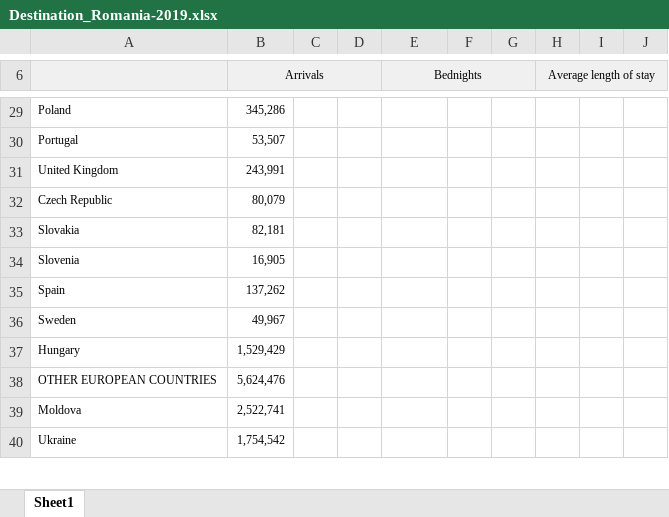
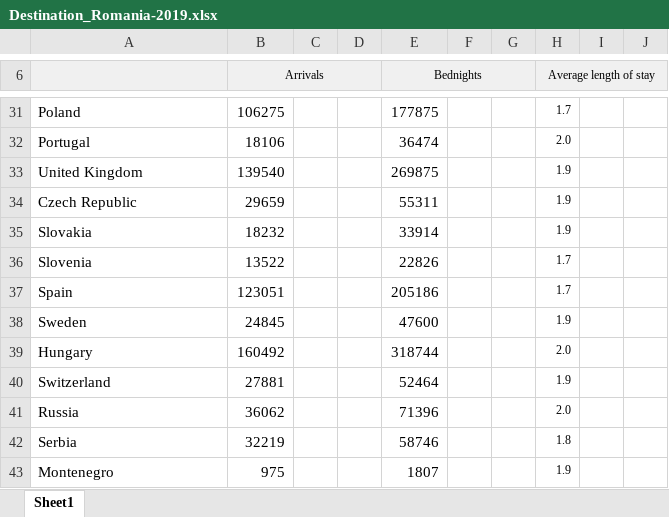
Before and after one commit to WellsRC/Quarantine-and-testing-to-ameliorate-transmission-due-to-travel-during-COVID-19-pandemic, an Excel workbook: Country_Data/Destination_Romania-2019.xlsx, sheet Sheet1, drawn as a sheet; only a part is shown, gaps mark what is left out; values as stored, in another font and other column widths than the file's, no borders; removed rows and columns are numbered as before the commit, all else as after; the diff covers the shown part only; the diff names each change by its address in the sheet, - before the commit and + after, or states it on an @@ line.

```diff
--- a/Country_Data/Destination_Romania-2019.xlsx (sheet Sheet1)
+++ b/Country_Data/Destination_Romania-2019.xlsx (sheet Sheet1)
@@ A31:B39 text size: larger @@
-B31 (Arrivals): 345,286
+B31 (Arrivals): 106275
-E31 (Bednights): (empty)
+E31 (Bednights): 177875
-H31 (Average length of stay): (empty)
+H31 (Average length of stay): 1.7
-B32 (Arrivals): 53,507
+B32 (Arrivals): 18106
-E32 (Bednights): (empty)
+E32 (Bednights): 36474
-H32 (Average length of stay): (empty)
+H32 (Average length of stay): 2.0
-B33 (Arrivals): 243,991
+B33 (Arrivals): 139540
-E33 (Bednights): (empty)
+E33 (Bednights): 269875
-H33:H35 (Average length of stay): (empty)
+H33:H35 (Average length of stay): 1.9
-B34 (Arrivals): 80,079
+B34 (Arrivals): 29659
-E34 (Bednights): (empty)
+E34 (Bednights): 55311
-B35 (Arrivals): 82,181
+B35 (Arrivals): 18232
-E35 (Bednights): (empty)
+E35 (Bednights): 33914
-B36 (Arrivals): 16,905
+B36 (Arrivals): 13522
-E36 (Bednights): (empty)
+E36 (Bednights): 22826
-H36:H37 (Average length of stay): (empty)
+H36:H37 (Average length of stay): 1.7
-B37 (Arrivals): 137,262
+B37 (Arrivals): 123051
-E37 (Bednights): (empty)
+E37 (Bednights): 205186
-B38 (Arrivals): 49,967
+B38 (Arrivals): 24845
-E38 (Bednights): (empty)
+E38 (Bednights): 47600
-H38 (Average length of stay): (empty)
+H38 (Average length of stay): 1.9
-B39 (Arrivals): 1,529,429
+B39 (Arrivals): 160492
-E39 (Bednights): (empty)
+E39 (Bednights): 318744
-H39 (Average length of stay): (empty)
+H39 (Average length of stay): 2.0
-row 38: OTHER EUROPEAN COUNTRIES | 5,624,476
-row 39: Moldova | 2,522,741
-row 40: Ukraine | 1,754,542
+row 40: Switzerland | 27881 |  |  | 52464 |  |  | 1.9
+row 41: Russia | 36062 |  |  | 71396 |  |  | 2.0
+row 42: Serbia | 32219 |  |  | 58746 |  |  | 1.8
+row 43: Montenegro | 975 |  |  | 1807 |  |  | 1.9
```
Also changed, not shown: 23 added rows, 15 removed rows, 55 edited cells and cell formats elsewhere in this sheet, 3 other files.
